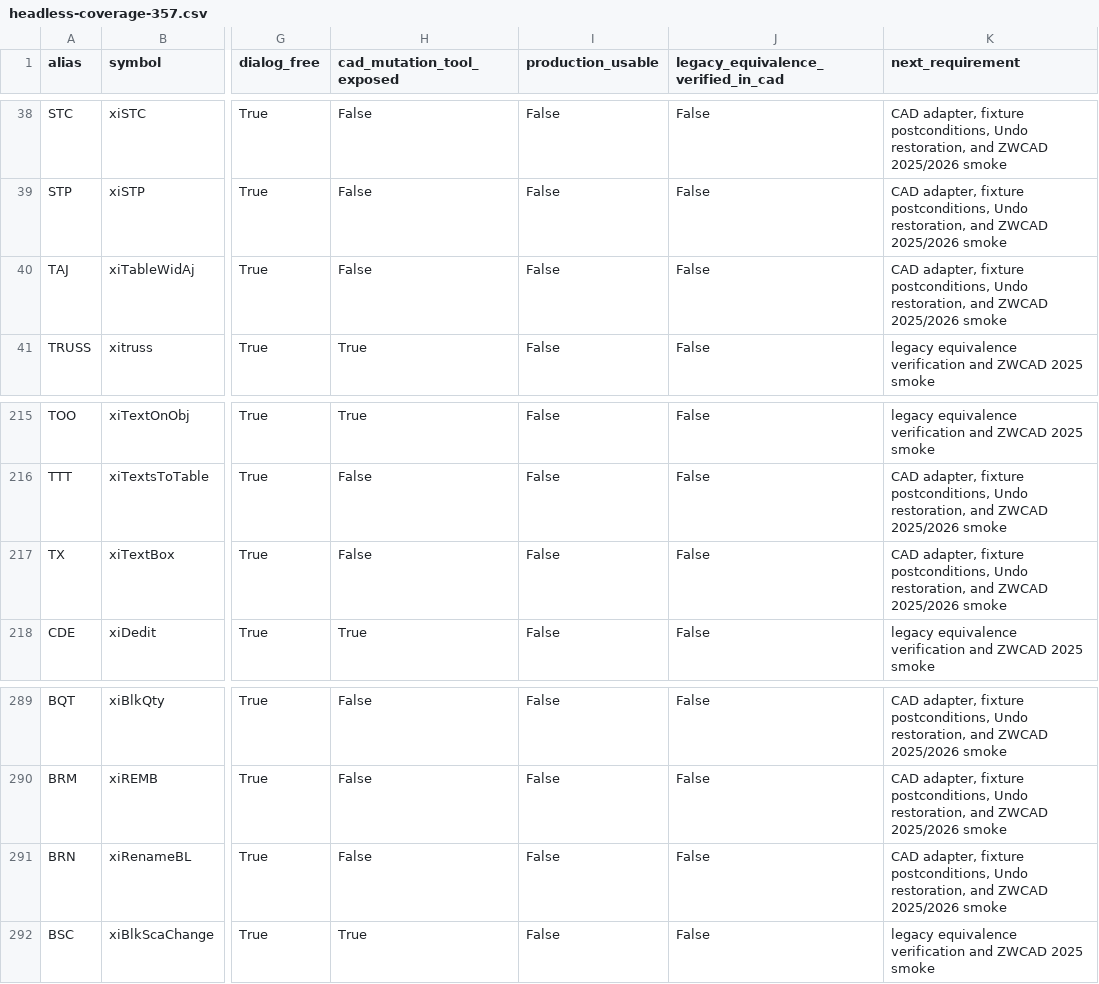
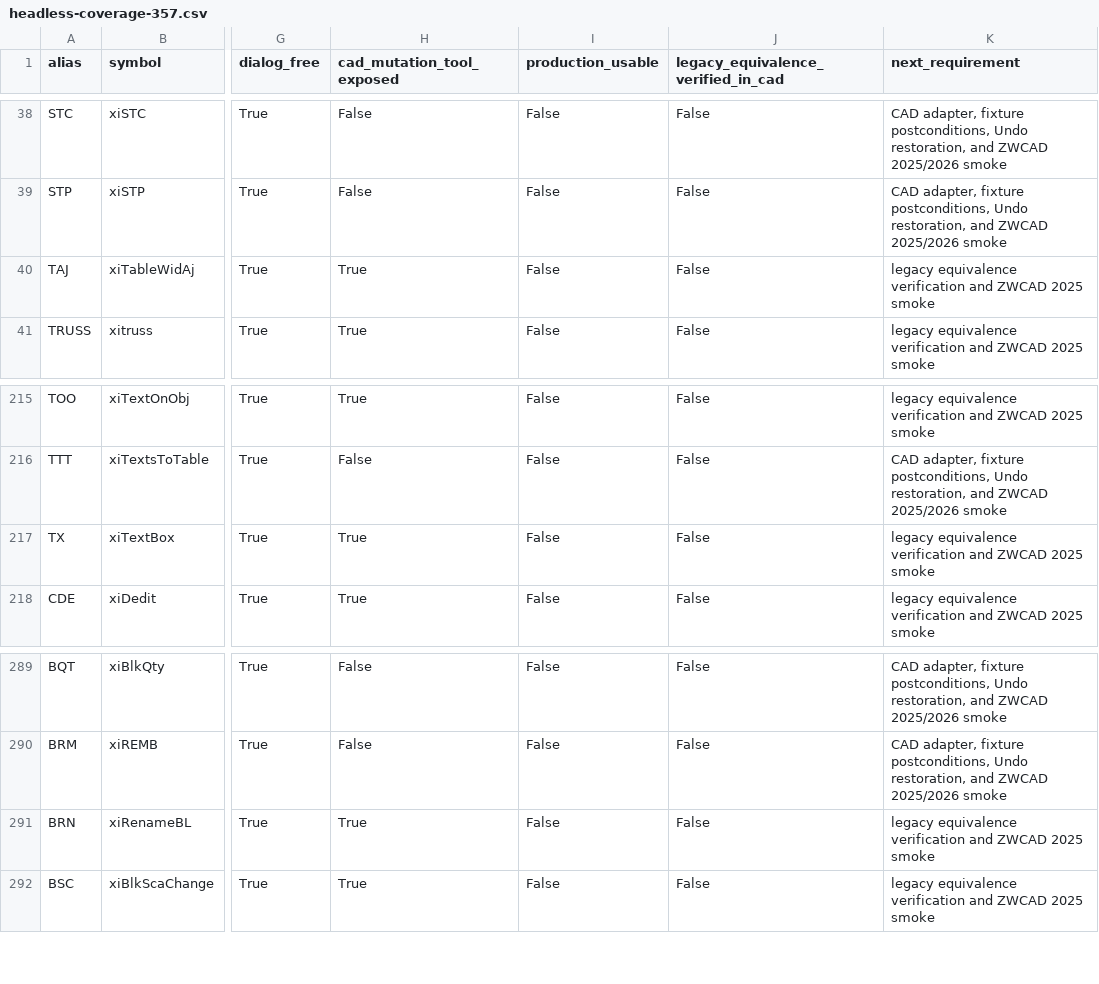
Before and after one commit to khs0927/HS-CAD, a CSV file: catalog/headless/headless-coverage-357.csv, drawn as a sheet; only a part is shown, gaps mark what is left out; the diff names each change by its address in the sheet, - before the commit and + after, or states it on an @@ line.

Commit message:
Add reversible xiCAD live validation and gap adapters

```diff
--- a/catalog/headless/headless-coverage-357.csv
+++ b/catalog/headless/headless-coverage-357.csv
-H40 (cad_mutation_tool_exposed): False
+H40 (cad_mutation_tool_exposed): True
-K40 (next_requirement): CAD adapter, fixture postconditions, Undo restoration, and ZWCAD 2025/2026 smoke
+K40 (next_requirement): legacy equivalence verification and ZWCAD 2025 smoke
-H217 (cad_mutation_tool_exposed): False
+H217 (cad_mutation_tool_exposed): True
-K217 (next_requirement): CAD adapter, fixture postconditions, Undo restoration, and ZWCAD 2025/2026 smoke
+K217 (next_requirement): legacy equivalence verification and ZWCAD 2025 smoke
-H291 (cad_mutation_tool_exposed): False
+H291 (cad_mutation_tool_exposed): True
-K291 (next_requirement): CAD adapter, fixture postconditions, Undo restoration, and ZWCAD 2025/2026 smoke
+K291 (next_requirement): legacy equivalence verification and ZWCAD 2025 smoke
```
Also changed, not shown: 21 other files.
